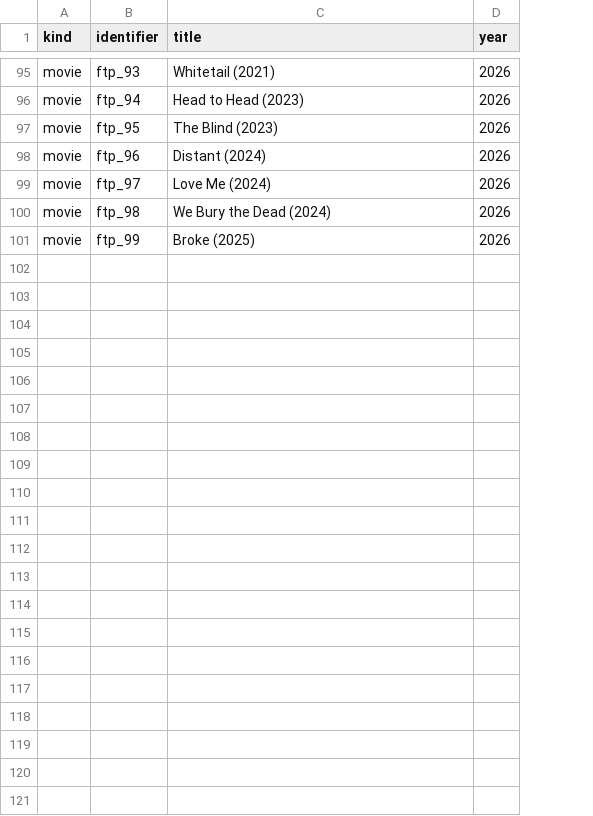
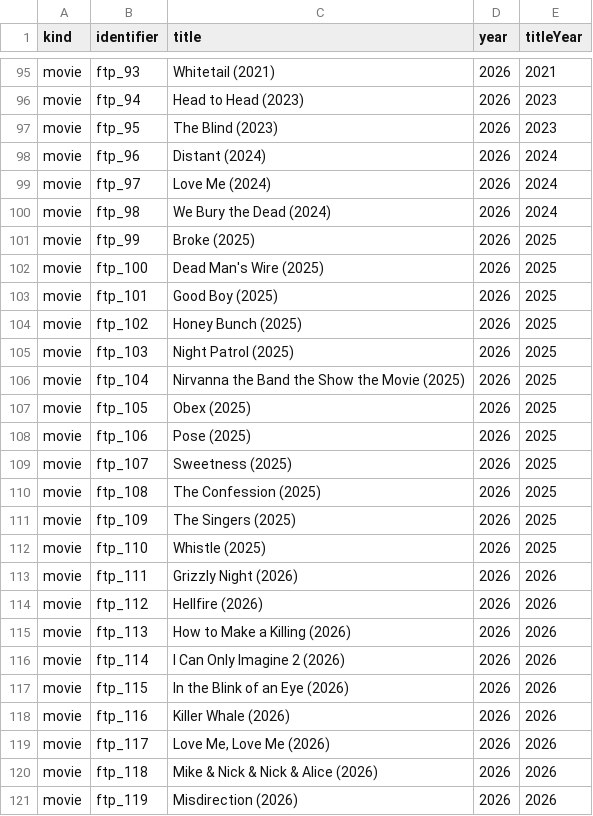
Before and after one commit to yuvhranimeher/streamvault, a TSV file: tools/haskell-details-catalog-cache-mapper/out/details-catalog-probes.tsv, drawn as a sheet; only a part is shown, gaps mark what is left out; the diff names each change by its address in the sheet, - before the commit and + after, or states it on an @@ line.

Commit message:
Improve Haskell Details catalog cache mapping

```diff
--- a/tools/haskell-details-catalog-cache-mapper/out/details-catalog-probes.tsv
+++ b/tools/haskell-details-catalog-cache-mapper/out/details-catalog-probes.tsv
+column E (titleYear), rows 95-101: 2021 | 2023 | 2023 | 2024 | 2024 | 2024 | 2025
+row 102: movie | ftp_100 | Dead Man's Wire (2025) | 2026 | 2025
+row 103: movie | ftp_101 | Good Boy (2025) | 2026 | 2025
+row 104: movie | ftp_102 | Honey Bunch (2025) | 2026 | 2025
+row 105: movie | ftp_103 | Night Patrol (2025) | 2026 | 2025
+row 106: movie | ftp_104 | Nirvanna the Band the Show the Movie (2025) | 2026 | 2025
+row 107: movie | ftp_105 | Obex (2025) | 2026 | 2025
+row 108: movie | ftp_106 | Pose (2025) | 2026 | 2025
+row 109: movie | ftp_107 | Sweetness (2025) | 2026 | 2025
+row 110: movie | ftp_108 | The Confession (2025) | 2026 | 2025
+row 111: movie | ftp_109 | The Singers (2025) | 2026 | 2025
+row 112: movie | ftp_110 | Whistle (2025) | 2026 | 2025
+row 113: movie | ftp_111 | Grizzly Night (2026) | 2026 | 2026
+row 114: movie | ftp_112 | Hellfire (2026) | 2026 | 2026
+row 115: movie | ftp_113 | How to Make a Killing (2026) | 2026 | 2026
+row 116: movie | ftp_114 | I Can Only Imagine 2 (2026) | 2026 | 2026
+row 117: movie | ftp_115 | In the Blink of an Eye (2026) | 2026 | 2026
+row 118: movie | ftp_116 | Killer Whale (2026) | 2026 | 2026
+row 119: movie | ftp_117 | Love Me, Love Me (2026) | 2026 | 2026
+row 120: movie | ftp_118 | Mike & Nick & Nick & Alice (2026) | 2026 | 2026
+row 121: movie | ftp_119 | Misdirection (2026) | 2026 | 2026
```
Also changed, not shown: 4 other files.
